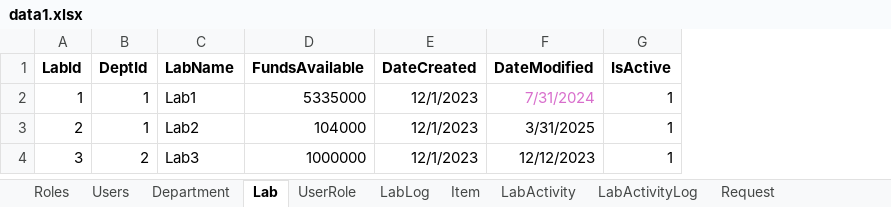
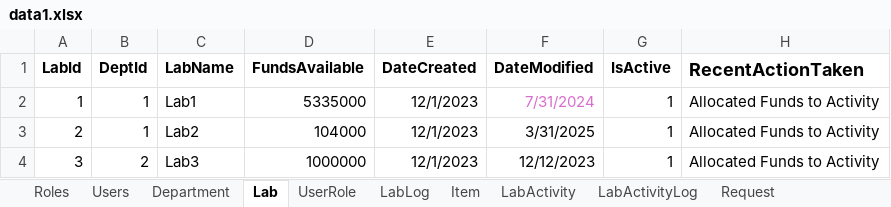
Before and after one commit to kartik-iitk/Asset-Management, an Excel workbook: data/data1.xlsx, sheet Lab, drawn as a sheet; values as stored, in another font and other column widths than the file's, no borders; the diff names each change by its address in the sheet, - before the commit and + after, or states it on an @@ line.

Commit message:
Update schema of data1.xlsx

```diff
--- a/data/data1.xlsx (sheet Lab)
+++ b/data/data1.xlsx (sheet Lab)
+column H (RecentActionTaken), rows 2-4: all Allocated Funds to Activity
```
